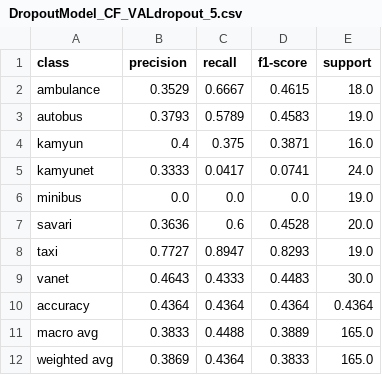
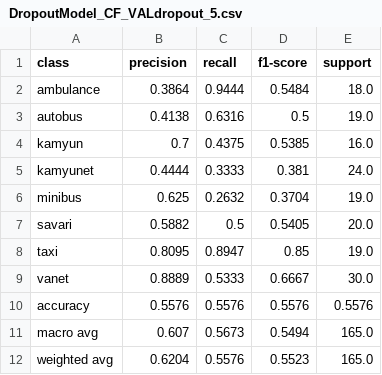
Before and after one commit to mrpanigale/Traffic_vehicle, a CSV file: reports/csv/dropout_model/DropoutModel_CF_VALdropout_5.csv, drawn as a sheet.

```diff
--- a/reports/csv/dropout_model/DropoutModel_CF_VALdropout_5.csv
+++ b/reports/csv/dropout_model/DropoutModel_CF_VALdropout_5.csv
@@ -1,12 +1,12 @@
 class,precision,recall,f1-score,support
-ambulance,0.3529,0.6667,0.4615,18.0
-autobus,0.3793,0.5789,0.4583,19.0
-kamyun,0.4,0.375,0.3871,16.0
-kamyunet,0.3333,0.0417,0.0741,24.0
-minibus,0.0,0.0,0.0,19.0
-savari,0.3636,0.6,0.4528,20.0
-taxi,0.7727,0.8947,0.8293,19.0
-vanet,0.4643,0.4333,0.4483,30.0
-accuracy,0.4364,0.4364,0.4364,0.4364
-macro avg,0.3833,0.4488,0.3889,165.0
-weighted avg,0.3869,0.4364,0.3833,165.0
+ambulance,0.3864,0.9444,0.5484,18.0
+autobus,0.4138,0.6316,0.5,19.0
+kamyun,0.7,0.4375,0.5385,16.0
+kamyunet,0.4444,0.3333,0.381,24.0
+minibus,0.625,0.2632,0.3704,19.0
+savari,0.5882,0.5,0.5405,20.0
+taxi,0.8095,0.8947,0.85,19.0
+vanet,0.8889,0.5333,0.6667,30.0
+accuracy,0.5576,0.5576,0.5576,0.5576
+macro avg,0.607,0.5673,0.5494,165.0
+weighted avg,0.6204,0.5576,0.5523,165.0
```
Also changed, not shown: reports/csv/dropout_model/CNN-DropoutModeldropout_5.csv, reports/csv/dropout_model/DropoutModel_CF_traindropout_5.csv, 2 other files.
